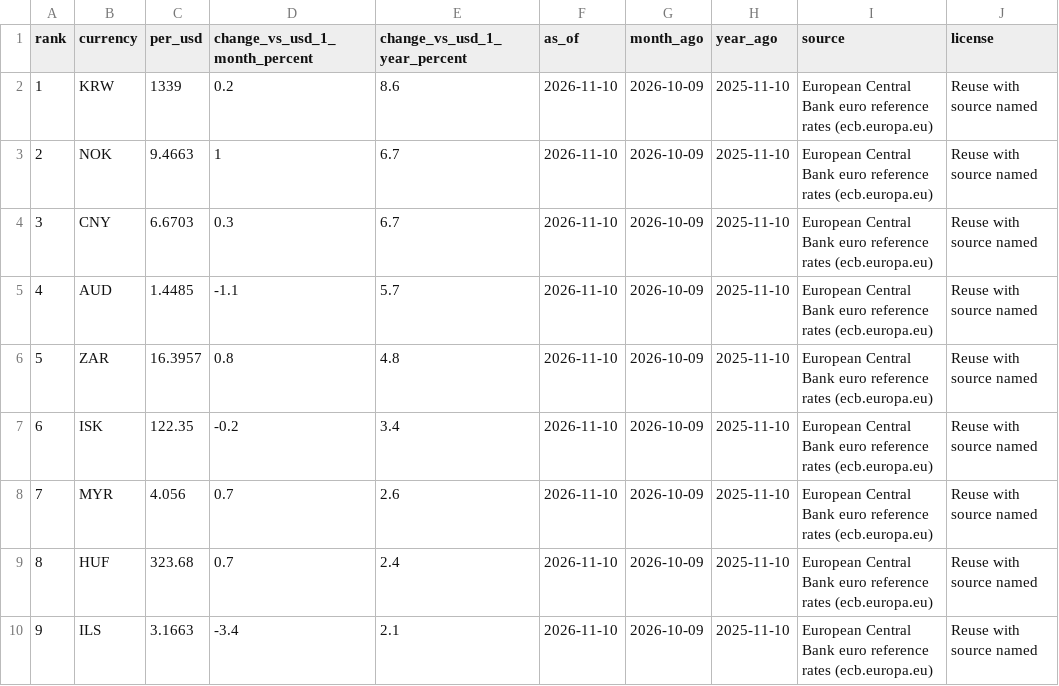
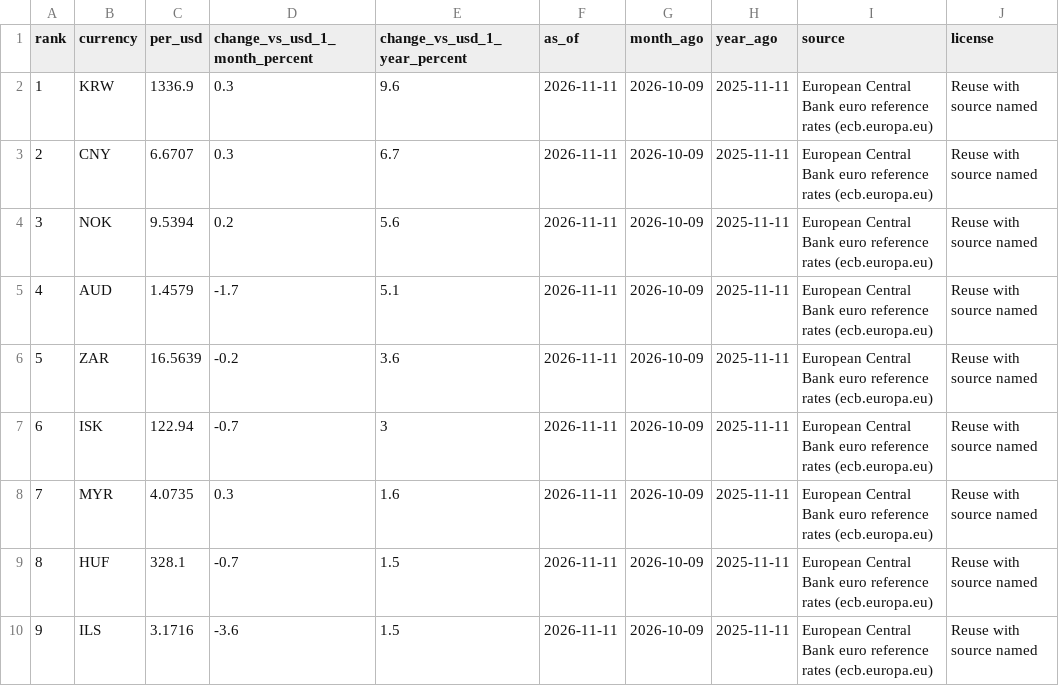
Before and after one commit to mantoufan/cvcm, a CSV file: public/rankings/currency-strength.csv, drawn as a sheet; only a part is shown; the diff covers the shown part only.

```diff
--- a/public/rankings/currency-strength.csv
+++ b/public/rankings/currency-strength.csv
@@ -1,10 +1,10 @@
 rank,currency,per_usd,change_vs_usd_1_month_percent,change_vs_usd_1_year_percent,as_of,month_ago,year_ago,source,license
-1,KRW,1339,0.2,8.6,2026-11-10,2026-10-09,2025-11-10,European Central Bank euro reference rates (ecb.europa.eu),Reuse with source named
-2,NOK,9.4663,1,6.7,2026-11-10,2026-10-09,2025-11-10,European Central Bank euro reference rates (ecb.europa.eu),Reuse with source named
-3,CNY,6.6703,0.3,6.7,2026-11-10,2026-10-09,2025-11-10,European Central Bank euro reference rates (ecb.europa.eu),Reuse with source named
-4,AUD,1.4485,-1.1,5.7,2026-11-10,2026-10-09,2025-11-10,European Central Bank euro reference rates (ecb.europa.eu),Reuse with source named
-5,ZAR,16.3957,0.8,4.8,2026-11-10,2026-10-09,2025-11-10,European Central Bank euro reference rates (ecb.europa.eu),Reuse with source named
-6,ISK,122.35,-0.2,3.4,2026-11-10,2026-10-09,2025-11-10,European Central Bank euro reference rates (ecb.europa.eu),Reuse with source named
-7,MYR,4.056,0.7,2.6,2026-11-10,2026-10-09,2025-11-10,European Central Bank euro reference rates (ecb.europa.eu),Reuse with source named
-8,HUF,323.68,0.7,2.4,2026-11-10,2026-10-09,2025-11-10,European Central Bank euro reference rates (ecb.europa.eu),Reuse with source named
-9,ILS,3.1663,-3.4,2.1,2026-11-10,2026-10-09,2025-11-10,European Central Bank euro reference rates (ecb.europa.eu),Reuse with source named
+1,KRW,1336.9,0.3,9.6,2026-11-11,2026-10-09,2025-11-11,European Central Bank euro reference rates (ecb.europa.eu),Reuse with source named
+2,CNY,6.6707,0.3,6.7,2026-11-11,2026-10-09,2025-11-11,European Central Bank euro reference rates (ecb.europa.eu),Reuse with source named
+3,NOK,9.5394,0.2,5.6,2026-11-11,2026-10-09,2025-11-11,European Central Bank euro reference rates (ecb.europa.eu),Reuse with source named
+4,AUD,1.4579,-1.7,5.1,2026-11-11,2026-10-09,2025-11-11,European Central Bank euro reference rates (ecb.europa.eu),Reuse with source named
+5,ZAR,16.5639,-0.2,3.6,2026-11-11,2026-10-09,2025-11-11,European Central Bank euro reference rates (ecb.europa.eu),Reuse with source named
+6,ISK,122.94,-0.7,3,2026-11-11,2026-10-09,2025-11-11,European Central Bank euro reference rates (ecb.europa.eu),Reuse with source named
+7,MYR,4.0735,0.3,1.6,2026-11-11,2026-10-09,2025-11-11,European Central Bank euro reference rates (ecb.europa.eu),Reuse with source named
+8,HUF,328.1,-0.7,1.5,2026-11-11,2026-10-09,2025-11-11,European Central Bank euro reference rates (ecb.europa.eu),Reuse with source named
+9,ILS,3.1716,-3.6,1.5,2026-11-11,2026-10-09,2025-11-11,European Central Bank euro reference rates (ecb.europa.eu),Reuse with source named
```
Also changed, not shown: 105 edited cells elsewhere in this file, public/rankings/ai-companies.csv, public/rankings/ai-usage.csv, 3 other files.
